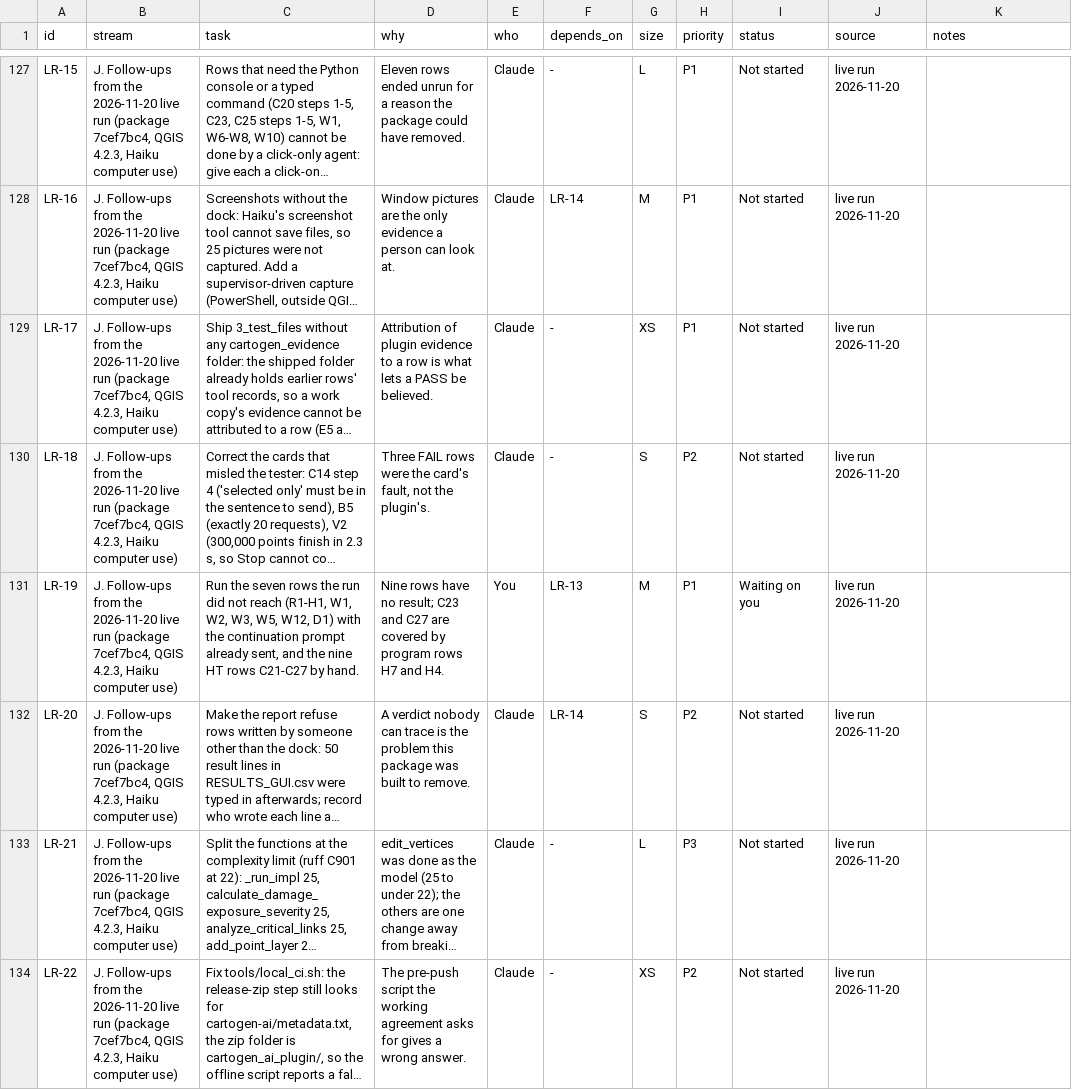
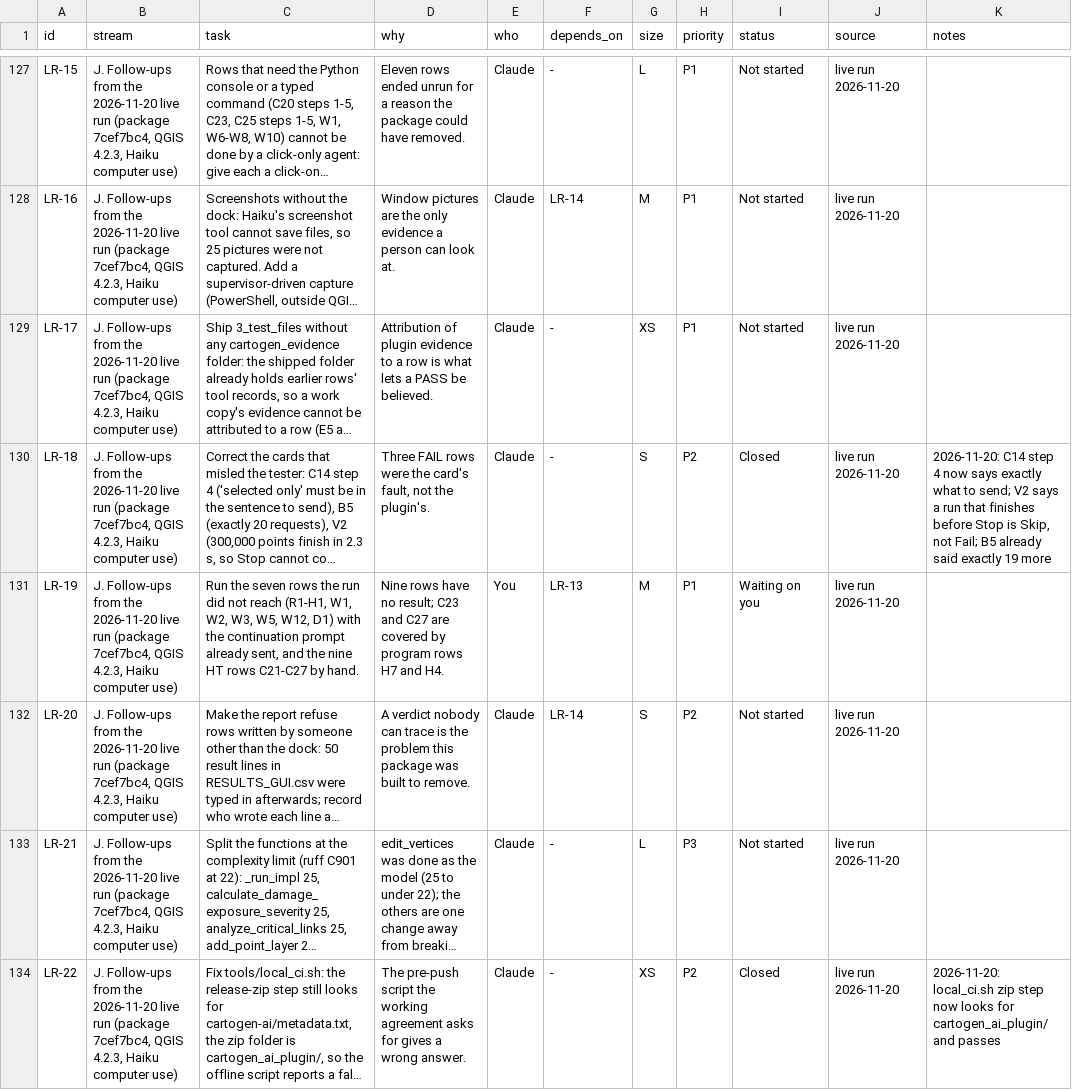
Before and after one commit to http-solution/cartogen-ai-qgis-plugin, a CSV file: docs/MASTER_TASK_LIST_2026-10-27.csv, drawn as a sheet; only a part is shown, gaps mark what is left out; long unchanged cells end in …; the diff covers the shown part only; the diff names each change by its address in the sheet, - before the commit and + after, or states it on an @@ line.

```diff
--- a/docs/MASTER_TASK_LIST_2026-10-27.csv
+++ b/docs/MASTER_TASK_LIST_2026-10-27.csv
-I130 (status): Not started
+I130 (status): Closed
-K130 (notes): (empty)
+K130 (notes): 2026-11-20: C14 step 4 now says exactly what to send; V2 says a run that finishes before Stop is Skip, not Fail; B5 already said exactly 19 more
-I134 (status): Not started
+I134 (status): Closed
-K134 (notes): (empty)
+K134 (notes): 2026-11-20: local_ci.sh zip step now looks for cartogen_ai_plugin/ and passes
```
Also changed, not shown: 6 edited cells elsewhere in this file, 6 other files.
